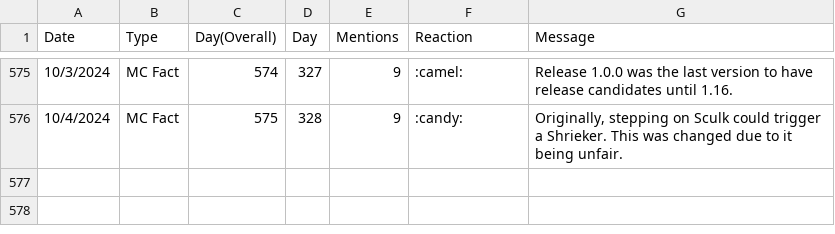
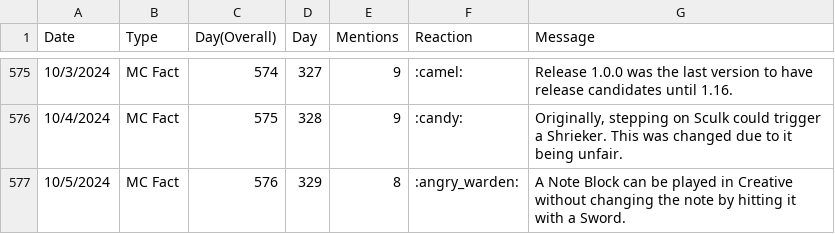
Before and after one commit to TruMiner/riddlegraph, a CSV file: Data.csv, drawn as a sheet; only a part is shown, gaps mark what is left out; the diff names each change by its address in the sheet, - before the commit and + after, or states it on an @@ line.

Commit message:
Updated MC Fact of the Day data for 10/5.

```diff
--- a/Data.csv
+++ b/Data.csv
+row 577: 10/5/2024 | MC Fact | 576 | 329 | 8 | :angry_warden: | A Note Block can be played in Creative without changing the note by hitting it with a Sword.
```
